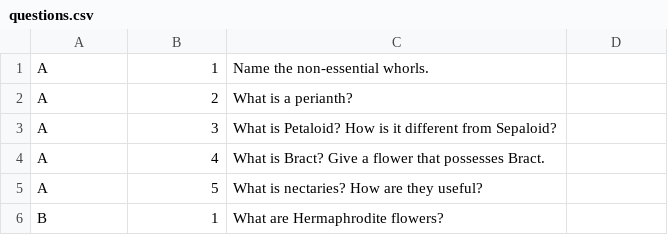
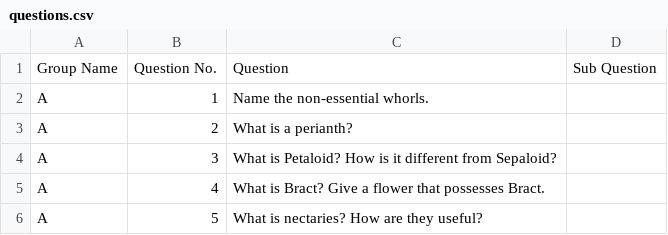
Before and after one commit to shalemrv/ajs_randomQuestionsPPT, a CSV file: uploads/questions.csv, drawn as a sheet; only a part is shown; the shorter side is filled out with more unchanged rows; the diff names each change by its address in the sheet, - before the commit and + after, or states it on an @@ line.

```diff
--- a/uploads/questions.csv
+++ b/uploads/questions.csv
+row 1: Group Name | Question No. | Question | Sub Question
```
Also changed, not shown: uploads/students.csv, 4 other files.
